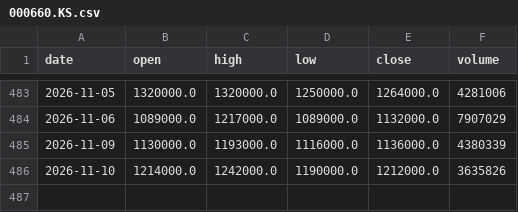
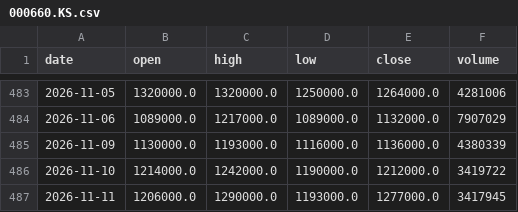
Before and after one commit to graceyjjoo/market-data, a CSV file: market/signals/bars/000660.KS.csv, drawn as a sheet; only a part is shown, gaps mark what is left out.

```diff
--- a/market/signals/bars/000660.KS.csv
+++ b/market/signals/bars/000660.KS.csv
@@ -485,2 +485,3 @@ date,open,high,low,close,volume
 2026-11-09,1130000.0,1193000.0,1116000.0,1136000.0,4380339
-2026-11-10,1214000.0,1242000.0,1190000.0,1212000.0,3635826
+2026-11-10,1214000.0,1242000.0,1190000.0,1212000.0,3419722
+2026-11-11,1206000.0,1290000.0,1193000.0,1277000.0,3417945
```
Also changed, not shown: market/signals/bars/000810.KS.csv, market/signals/bars/005930.KS.csv, 26 other files.
